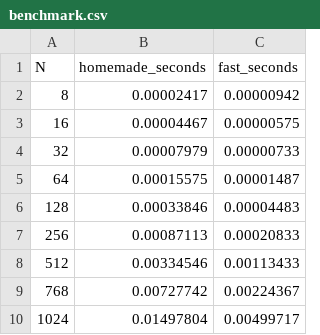
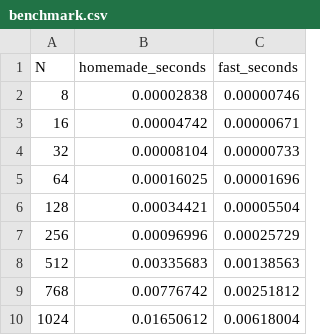
Before and after one commit to maatitass/MCS-Assignment2, a CSV file: results/benchmark.csv, drawn as a sheet.

```diff
--- a/results/benchmark.csv
+++ b/results/benchmark.csv
@@ -1,10 +1,10 @@
 N,homemade_seconds,fast_seconds
-8,0.00002417,0.00000942
-16,0.00004467,0.00000575
-32,0.00007979,0.00000733
-64,0.00015575,0.00001487
-128,0.00033846,0.00004483
-256,0.00087113,0.00020833
-512,0.00334546,0.00113433
-768,0.00727742,0.00224367
-1024,0.01497804,0.00499717
+8,0.00002838,0.00000746
+16,0.00004742,0.00000671
+32,0.00008104,0.00000733
+64,0.00016025,0.00001696
+128,0.00034421,0.00005504
+256,0.00096996,0.00025729
+512,0.00335683,0.00138563
+768,0.00776742,0.00251812
+1024,0.01650612,0.00618004
```
Also changed, not shown: 22 other files.
